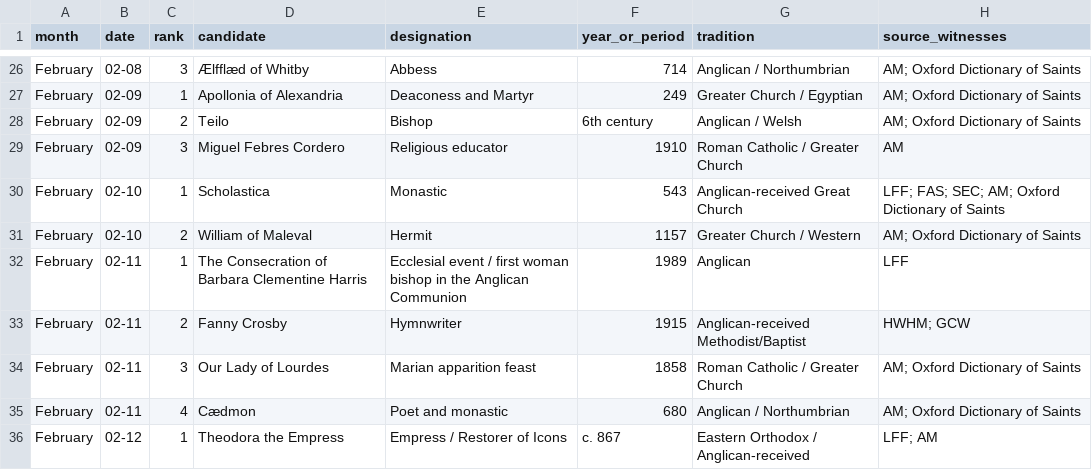
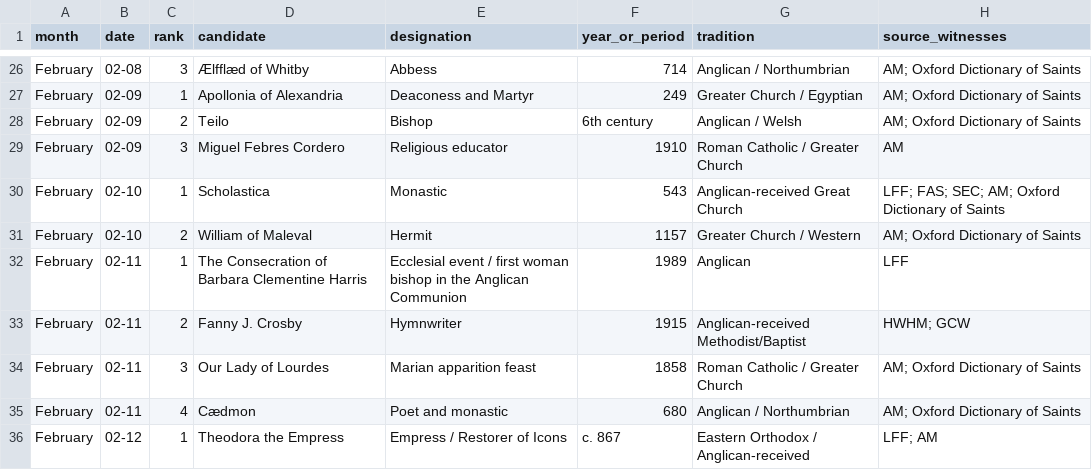
Before and after one commit to JWJeffery/PrayerAppNew, a CSV file: data/kalendar/february/kalendar-v0.1-february-candidates.csv, drawn as a sheet; only a part is shown, gaps mark what is left out; the diff names each change by its address in the sheet, - before the commit and + after, or states it on an @@ line.

```diff
--- a/data/kalendar/february/kalendar-v0.1-february-candidates.csv
+++ b/data/kalendar/february/kalendar-v0.1-february-candidates.csv
-D33 (candidate): Fanny Crosby
+D33 (candidate): Fanny J. Crosby
```
Also changed, not shown: data/kalendar/december/kalendar-v0.1-december-candidates.csv, data/kalendar/sin/alternate/february-alternate-sins.csv, 2 other files.
